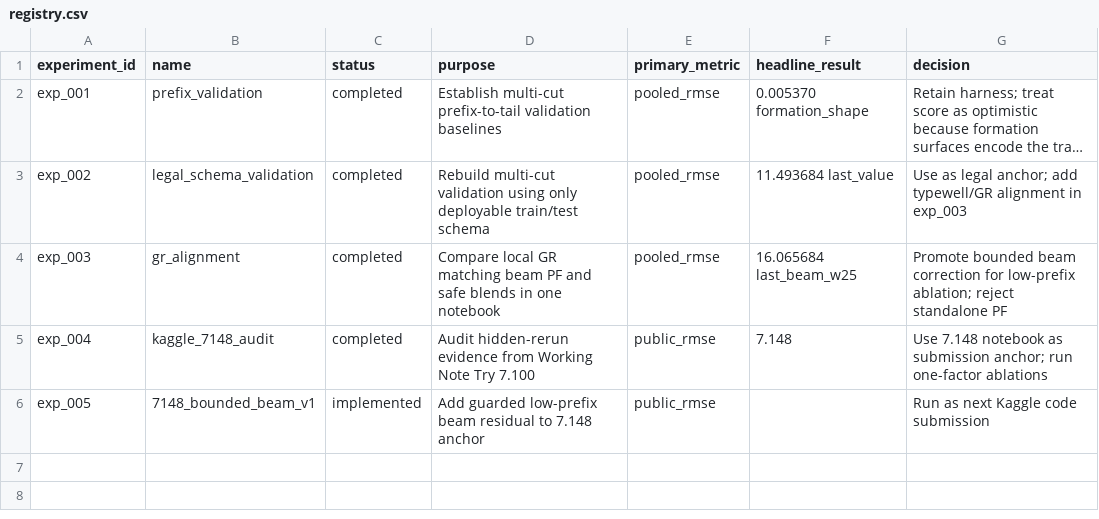
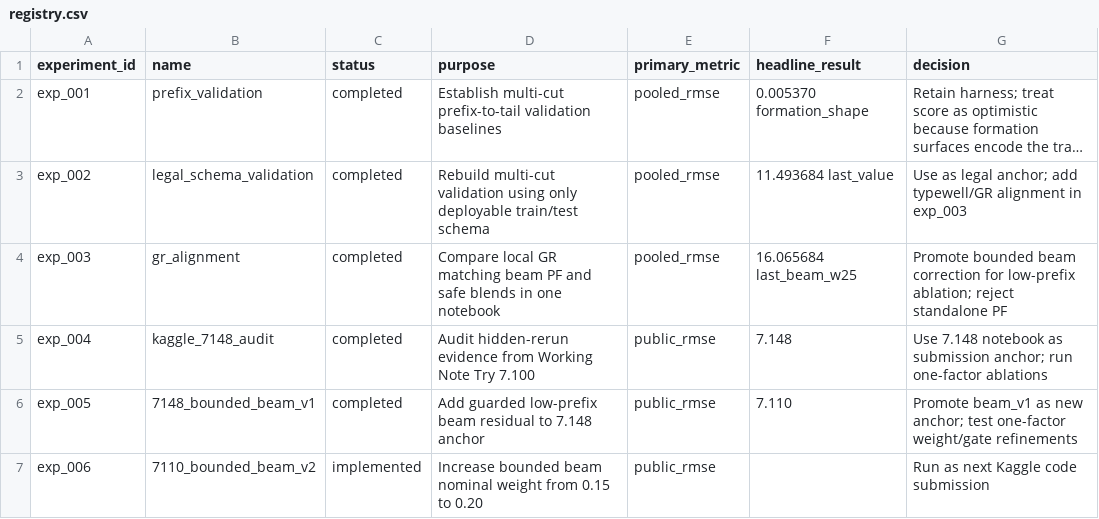
Before and after one commit to FlexonaFFt/MLKaggleTasks, a CSV file: competitions/public-comp/wellbore-geology-prediction/experiments/registry.csv, drawn as a sheet; long unchanged cells end in ….

```diff
--- a/competitions/public-comp/wellbore-geology-prediction/experiments/registry.csv
+++ b/competitions/public-comp/wellbore-geology-prediction/experiments/registry.csv
@@ -5,2 +5,3 @@ exp_003,gr_alignment,completed,"Compare local GR matching beam PF and safe blend
 exp_004,kaggle_7148_audit,completed,"Audit hidden-rerun evidence from Working Note Try 7.100",public_rmse,7.148,"Use 7.148 notebook as submission anchor; run one-factor ablations"
-exp_005,7148_bounded_beam_v1,implemented,"Add guarded low-prefix beam residual to 7.148 anchor",public_rmse,,Run as next Kaggle code submission
+exp_005,7148_bounded_beam_v1,completed,"Add guarded low-prefix beam residual to 7.148 anchor",public_rmse,7.110,"Promote beam_v1 as new anchor; test one-factor weight/gate refinements"
+exp_006,7110_bounded_beam_v2,implemented,"Increase bounded beam nominal weight from 0.15 to 0.20",public_rmse,,Run as next Kaggle code submission
```
Also changed, not shown: 3 other files.
